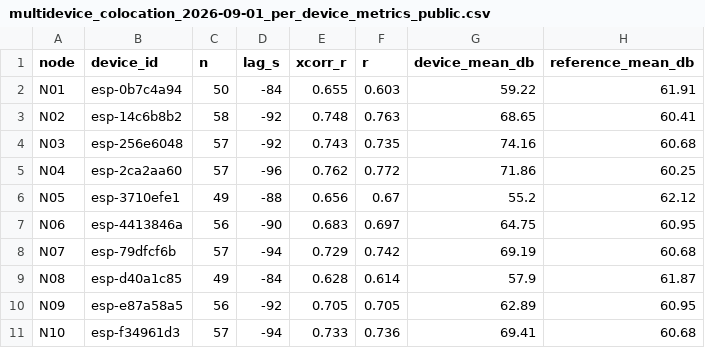
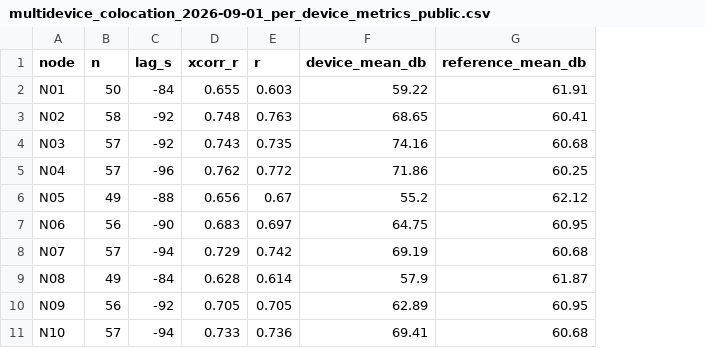
Before and after one commit to Pouya-Mansournia/acoustic-exposure-dynamics-dataset, a CSV file: data/processed/calibration_validation/multidevice_colocation_2026-09-01_per_device_metrics_public.csv, drawn as a sheet; only a part is shown; the diff names each change by its address in the sheet, - before the commit and + after, or states it on an @@ line.

Commit message:
Privacy-scrub ten-device data and align final manuscript metadata

```diff
--- a/data/processed/calibration_validation/multidevice_colocation_2026-09-01_per_device_metrics_public.csv
+++ b/data/processed/calibration_validation/multidevice_colocation_2026-09-01_per_device_metrics_public.csv
-column B (device_id), rows 2-11: esp-0b7c4a94 | esp-14c6b8b2 | esp-256e6048 | esp-2ca2aa60 | esp-3710efe1 | esp-4413846a | esp-79dfcf6b | esp-d40a1c85 | esp-e87a58a5 | esp-f34961d3
```
Also changed, not shown: data/processed/calibration_validation/multidevice_colocation_2026-09-01_fleet_summary_public.csv, 14 other files.
